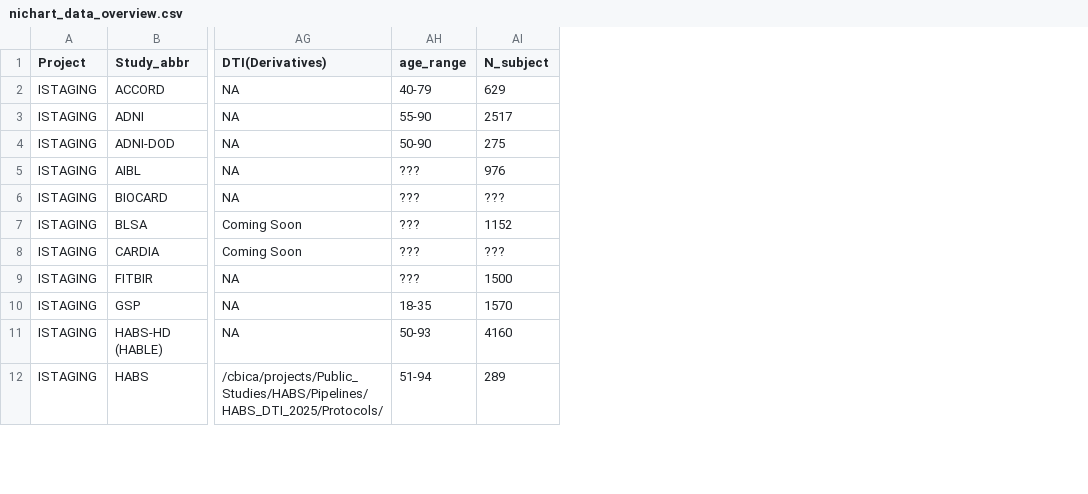
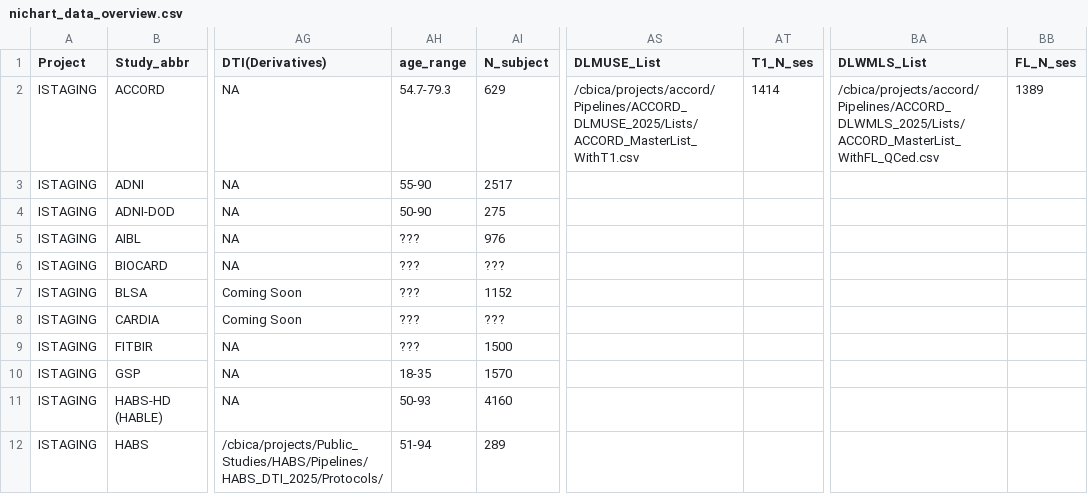
Before and after one commit to PennLINC/AI2D, a CSV file: _data/nichart_data_overview.csv, drawn as a sheet; only a part is shown, gaps mark what is left out; the diff names each change by its address in the sheet, - before the commit and + after, or states it on an @@ line.

Commit message:
edit nichart study page

```diff
--- a/_data/nichart_data_overview.csv
+++ b/_data/nichart_data_overview.csv
+column AS (DLMUSE_List), row 2: /cbica/projects/accord/Pipelines/ACCORD_DLMUSE_2025/Lists/ACCORD_MasterList_WithT1.csv
+column AT (T1_N_ses), row 2: 1414
+column BA (DLWMLS_List), row 2: /cbica/projects/accord/Pipelines/ACCORD_DLWMLS_2025/Lists/ACCORD_MasterList_WithFL_QCed.csv
+column BB (FL_N_ses), row 2: 1389
-AH2 (age_range): 40-79
+AH2 (age_range): 54.7-79.3
```
Also changed, not shown: 5 other files.
